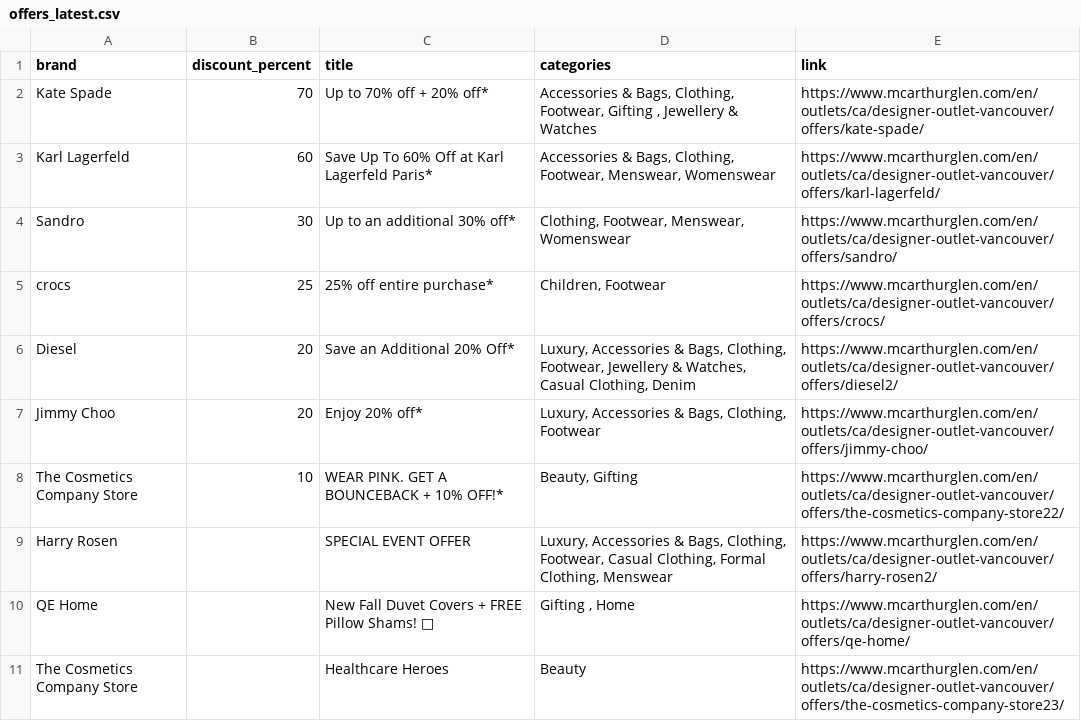
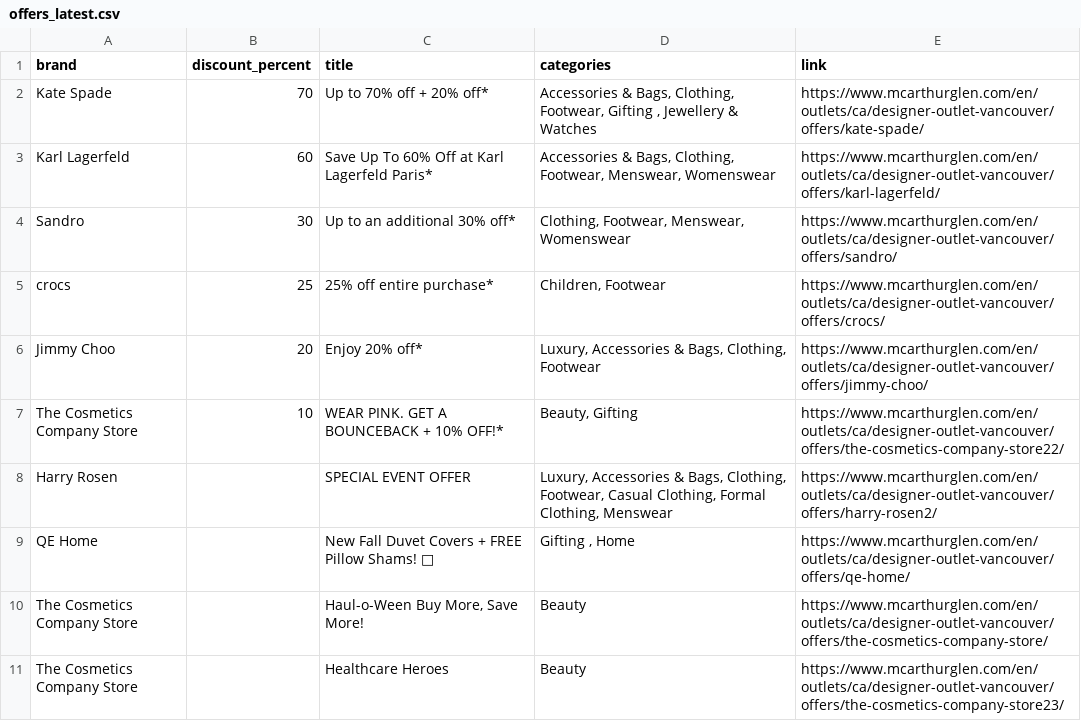
Before and after one commit to zhapte/offer-scrape, a CSV file: offers_latest.csv, drawn as a sheet.

```diff
--- a/offers_latest.csv
+++ b/offers_latest.csv
@@ -5,3 +5,2 @@ Sandro,30,Up to an additional 30% off*,"Clothing, Footwear, Menswear, Womenswear
 crocs,25,25% off entire purchase*,"Children, Footwear",https://www.mcarthurglen.com/en/outlets/ca/designer-outlet-vancouver/offers/crocs/
-Diesel,20,Save an Additional 20% Off*,"Luxury, Accessories & Bags, Clothing, Footwear, Jewellery & Watches, Casual Clothing, Denim",https://www.mcarthurglen.com/en/outlets/ca/designer-outlet-vancouver/offers/diesel2/
 Jimmy Choo,20,Enjoy 20% off*,"Luxury, Accessories & Bags, Clothing, Footwear",https://www.mcarthurglen.com/en/outlets/ca/designer-outlet-vancouver/offers/jimmy-choo/
@@ -10,2 +9,3 @@ Harry Rosen,,SPECIAL EVENT OFFER,"Luxury, Accessories & Bags, Clothing, Footwear
 QE Home,,New Fall Duvet Covers + FREE Pillow Shams! 🍂,"Gifting , Home",https://www.mcarthurglen.com/en/outlets/ca/designer-outlet-vancouver/offers/qe-home/
+The Cosmetics Company Store,,"Haul-o-Ween Buy More, Save More!",Beauty,https://www.mcarthurglen.com/en/outlets/ca/designer-outlet-vancouver/offers/the-cosmetics-company-store/
 The Cosmetics Company Store,,Healthcare Heroes,Beauty,https://www.mcarthurglen.com/en/outlets/ca/designer-outlet-vancouver/offers/the-cosmetics-company-store23/
```
Also changed, not shown: 2 other files.
